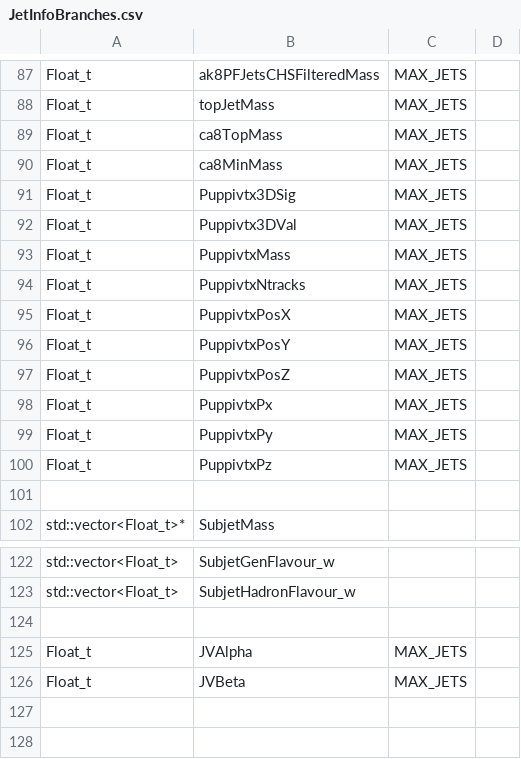
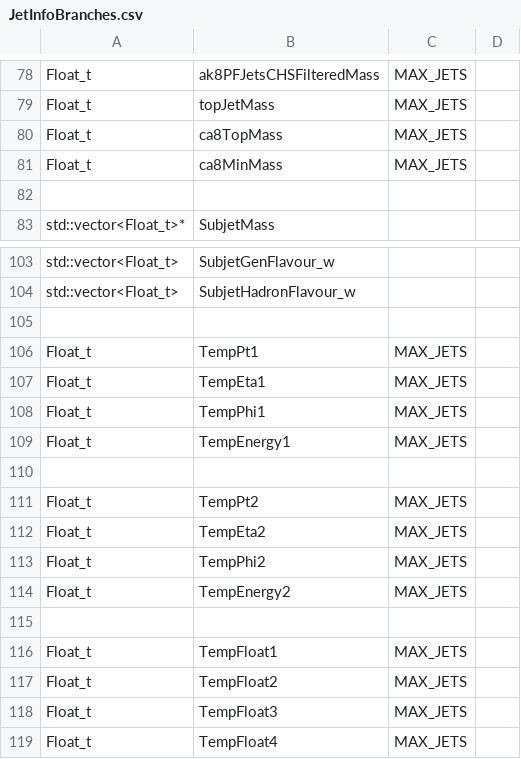
Before and after one commit to ntuhep/bpkUtility, a CSV file: data/JetInfoBranches.csv, drawn as a sheet; only a part is shown, gaps mark what is left out; the diff covers the shown part only.

```diff
--- a/data/JetInfoBranches.csv
+++ b/data/JetInfoBranches.csv
@@ -90,12 +81,2 @@ Float_t,ca8TopMass,MAX_JETS,
 Float_t,ca8MinMass,MAX_JETS,
-Float_t,Puppivtx3DSig,MAX_JETS,
-Float_t,Puppivtx3DVal,MAX_JETS,
-Float_t,PuppivtxMass,MAX_JETS,
-Float_t,PuppivtxNtracks,MAX_JETS,
-Float_t,PuppivtxPosX,MAX_JETS,
-Float_t,PuppivtxPosY,MAX_JETS,
-Float_t,PuppivtxPosZ,MAX_JETS,
-Float_t,PuppivtxPx,MAX_JETS,
-Float_t,PuppivtxPy,MAX_JETS,
-Float_t,PuppivtxPz,MAX_JETS,
 
@@ -124,3 +105,15 @@ std::vector<Float_t>,SubjetHadronFlavour_w,,
 
-Float_t,JVAlpha,MAX_JETS,
-Float_t,JVBeta,MAX_JETS,
+Float_t,TempPt1,MAX_JETS,
+Float_t,TempEta1,MAX_JETS,
+Float_t,TempPhi1,MAX_JETS,
+Float_t,TempEnergy1,MAX_JETS,
+
+Float_t,TempPt2,MAX_JETS,
+Float_t,TempEta2,MAX_JETS,
+Float_t,TempPhi2,MAX_JETS,
+Float_t,TempEnergy2,MAX_JETS,
+
+Float_t,TempFloat1,MAX_JETS,
+Float_t,TempFloat2,MAX_JETS,
+Float_t,TempFloat3,MAX_JETS,
+Float_t,TempFloat4,MAX_JETS,
```
Also changed, not shown: 9 removed rows elsewhere in this file, data/EvtInfoBranches.csv, data/GenInfoBranches.csv, 11 other files.
